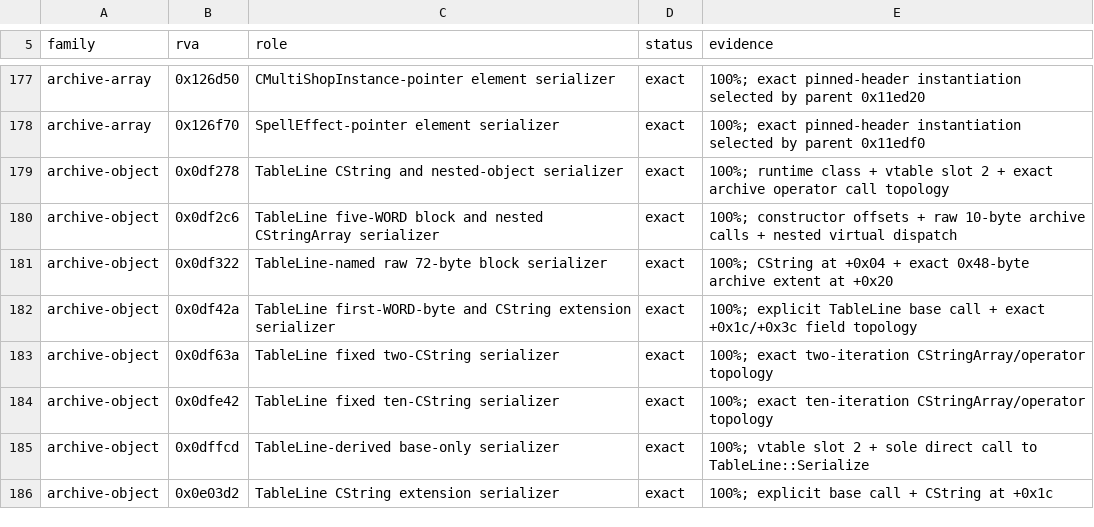
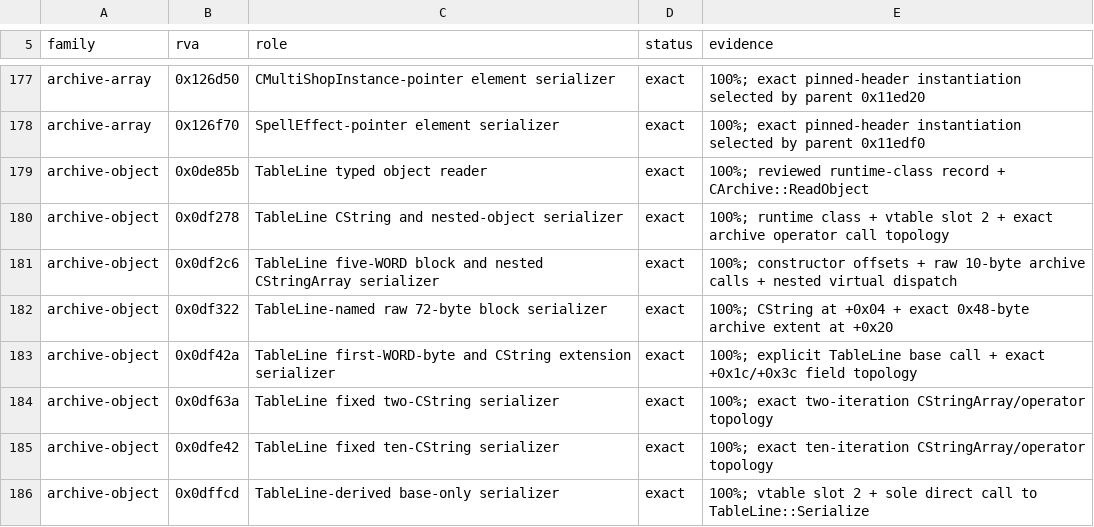
Before and after one commit to sushi-shi/rom1-decomp, a TSV file: config/retail/serde.tsv, drawn as a sheet; only a part is shown, gaps mark what is left out; the shorter side is filled out with more unchanged rows.

```diff
--- a/config/retail/serde.tsv
+++ b/config/retail/serde.tsv
@@ -178,2 +178,3 @@ archive-array	0x126d50	CMultiShopInstance-pointer element serializer	exact	100%;
 archive-array	0x126f70	SpellEffect-pointer element serializer	exact	100%; exact pinned-header instantiation selected by parent 0x11edf0
+archive-object	0x0de85b	TableLine typed object reader	exact	100%; reviewed runtime-class record + CArchive::ReadObject
 archive-object	0x0df278	TableLine CString and nested-object serializer	exact	100%; runtime class + vtable slot 2 + exact archive operator call topology
```
Also changed, not shown: config/gruntz_parity.tsv, config/match_baseline.tsv, 6 other files.
